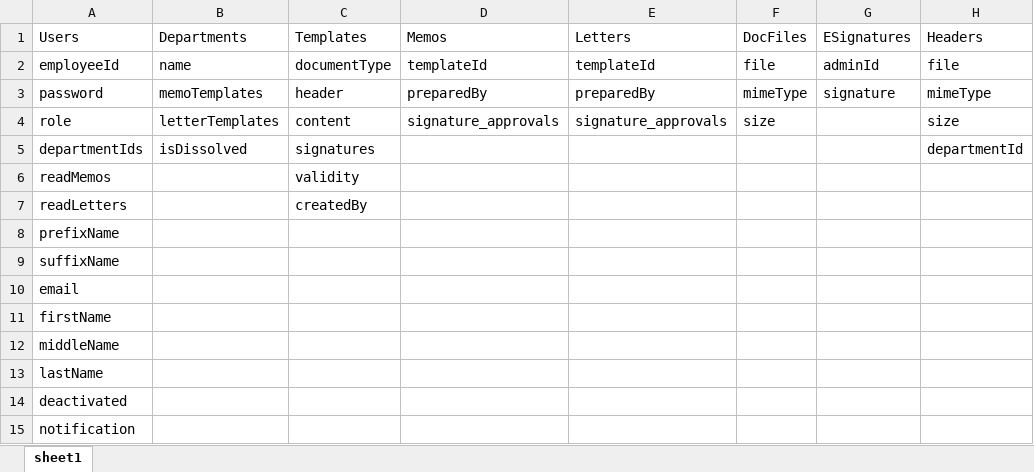
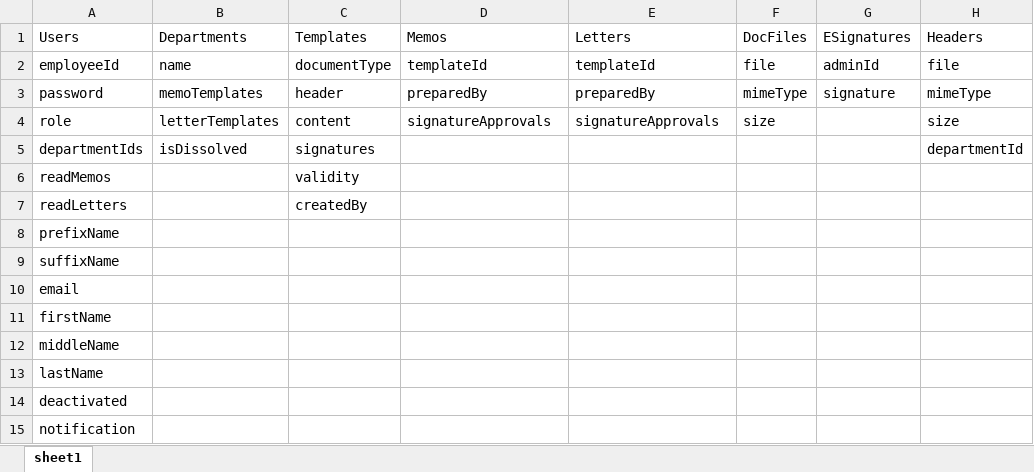
Before and after one commit to NxJxCx/smcc-communications, an Excel workbook: table.xlsx, sheet sheet1, drawn as a sheet; values as stored, in another font and other column widths than the file's, no borders; the diff names each change by its address in the sheet, - before the commit and + after, or states it on an @@ line.

Commit message:
ok

```diff
--- a/table.xlsx (sheet sheet1)
+++ b/table.xlsx (sheet sheet1)
-D4 (Memos): signature_approvals
+D4 (Memos): signatureApprovals
-E4 (Letters): signature_approvals
+E4 (Letters): signatureApprovals
```
